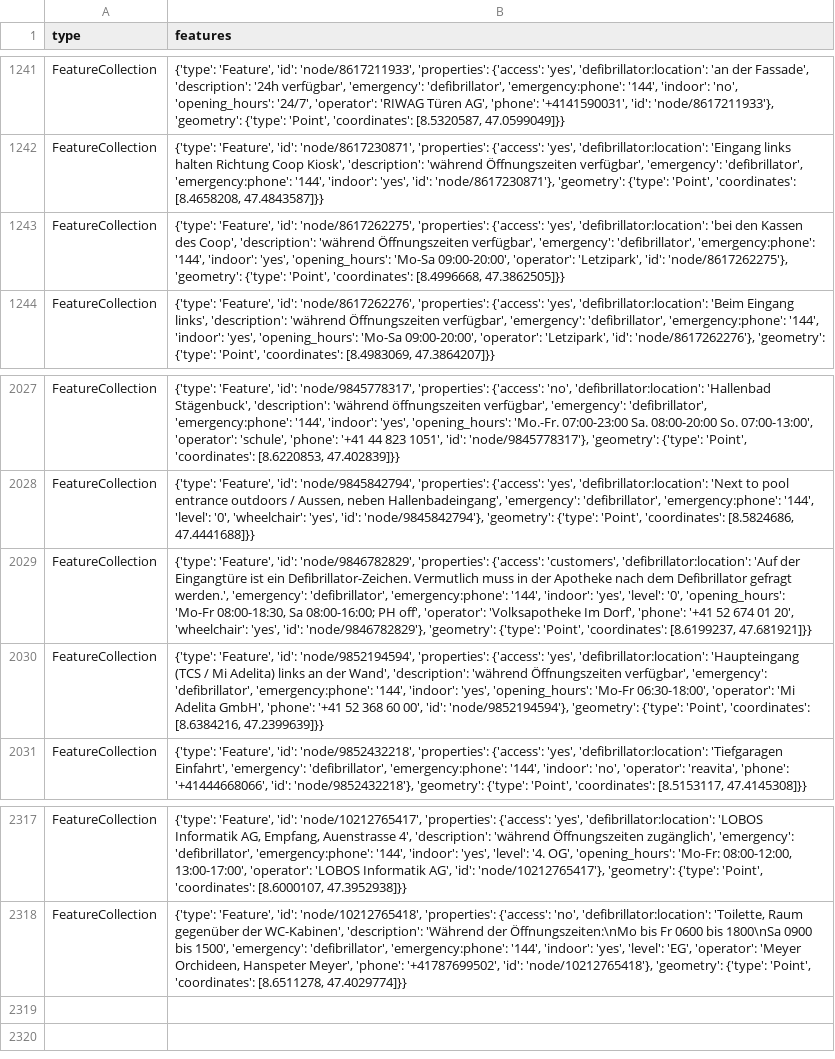
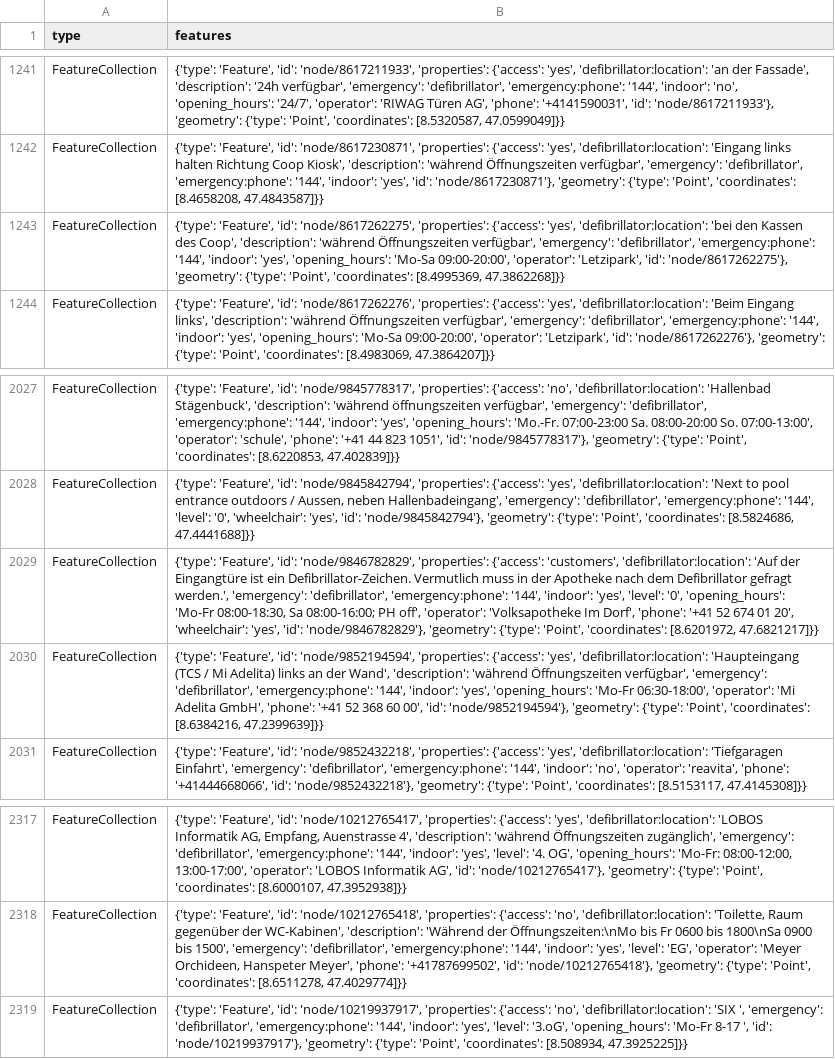
Before and after one commit to OpenBracketsCH/defi_data, a CSV file: data/csv/defis_dispo_srz.csv, drawn as a sheet; only a part is shown, gaps mark what is left out.

```diff
--- a/data/csv/defis_dispo_srz.csv
+++ b/data/csv/defis_dispo_srz.csv
@@ -1242,3 +1242,3 @@ FeatureCollection,"{'type': 'Feature', 'id': 'node/8617211933', 'properties': {'
 FeatureCollection,"{'type': 'Feature', 'id': 'node/8617230871', 'properties': {'access': 'yes', 'defibrillator:location': 'Eingang links halten Richtung Coop Kiosk', 'description': 'während Öffnungszeiten verfügbar', 'emergency': 'defibrillator', 'emergency:phone': '144', 'indoor': 'yes', 'id': 'node/8617230871'}, 'geometry': {'type': 'Point', 'coordinates': [8.4658208, 47.4843587]}}"
-FeatureCollection,"{'type': 'Feature', 'id': 'node/8617262275', 'properties': {'access': 'yes', 'defibrillator:location': 'bei den Kassen des Coop', 'description': 'während Öffnungszeiten verfügbar', 'emergency': 'defibrillator', 'emergency:phone': '144', 'indoor': 'yes', 'opening_hours': 'Mo-Sa 09:00-20:00', 'operator': 'Letzipark', 'id': 'node/8617262275'}, 'geometry': {'type': 'Point', 'coordinates': [8.4996668, 47.3862505]}}"
+FeatureCollection,"{'type': 'Feature', 'id': 'node/8617262275', 'properties': {'access': 'yes', 'defibrillator:location': 'bei den Kassen des Coop', 'description': 'während Öffnungszeiten verfügbar', 'emergency': 'defibrillator', 'emergency:phone': '144', 'indoor': 'yes', 'opening_hours': 'Mo-Sa 09:00-20:00', 'operator': 'Letzipark', 'id': 'node/8617262275'}, 'geometry': {'type': 'Point', 'coordinates': [8.4995369, 47.3862268]}}"
 FeatureCollection,"{'type': 'Feature', 'id': 'node/8617262276', 'properties': {'access': 'yes', 'defibrillator:location': 'Beim Eingang links', 'description': 'während Öffnungszeiten verfügbar', 'emergency': 'defibrillator', 'emergency:phone': '144', 'indoor': 'yes', 'opening_hours': 'Mo-Sa 09:00-20:00', 'operator': 'Letzipark', 'id': 'node/8617262276'}, 'geometry': {'type': 'Point', 'coordinates': [8.4983069, 47.3864207]}}"
@@ -2028,3 +2028,3 @@ FeatureCollection,"{'type': 'Feature', 'id': 'node/9845778317', 'properties': {'
 FeatureCollection,"{'type': 'Feature', 'id': 'node/9845842794', 'properties': {'access': 'yes', 'defibrillator:location': 'Next to pool entrance outdoors / Aussen, neben Hallenbadeingang', 'emergency': 'defibrillator', 'emergency:phone': '144', 'level': '0', 'wheelchair': 'yes', 'id': 'node/9845842794'}, 'geometry': {'type': 'Point', 'coordinates': [8.5824686, 47.4441688]}}"
-FeatureCollection,"{'type': 'Feature', 'id': 'node/9846782829', 'properties': {'access': 'customers', 'defibrillator:location': 'Auf der Eingangtüre ist ein Defibrillator-Zeichen. Vermutlich muss in der Apotheke nach dem Defibrillator gefragt werden.', 'emergency': 'defibrillator', 'emergency:phone': '144', 'indoor': 'yes', 'level': '0', 'opening_hours': 'Mo-Fr 08:00-18:30, Sa 08:00-16:00; PH off', 'operator': 'Volksapotheke Im Dorf', 'phone': '+41 52 674 01 20', 'wheelchair': 'yes', 'id': 'node/9846782829'}, 'geometry': {'type': 'Point', 'coordinates': [8.6199237, 47.681921]}}"
+FeatureCollection,"{'type': 'Feature', 'id': 'node/9846782829', 'properties': {'access': 'customers', 'defibrillator:location': 'Auf der Eingangtüre ist ein Defibrillator-Zeichen. Vermutlich muss in der Apotheke nach dem Defibrillator gefragt werden.', 'emergency': 'defibrillator', 'emergency:phone': '144', 'indoor': 'yes', 'level': '0', 'opening_hours': 'Mo-Fr 08:00-18:30, Sa 08:00-16:00; PH off', 'operator': 'Volksapotheke Im Dorf', 'phone': '+41 52 674 01 20', 'wheelchair': 'yes', 'id': 'node/9846782829'}, 'geometry': {'type': 'Point', 'coordinates': [8.6201972, 47.6821217]}}"
 FeatureCollection,"{'type': 'Feature', 'id': 'node/9852194594', 'properties': {'access': 'yes', 'defibrillator:location': 'Haupteingang (TCS / Mi Adelita) links an der Wand', 'description': 'während Öffnungszeiten verfügbar', 'emergency': 'defibrillator', 'emergency:phone': '144', 'indoor': 'yes', 'opening_hours': 'Mo-Fr 06:30-18:00', 'operator': 'Mi Adelita GmbH', 'phone': '+41 52 368 60 00', 'id': 'node/9852194594'}, 'geometry': {'type': 'Point', 'coordinates': [8.6384216, 47.2399639]}}"
@@ -2318 +2318,2 @@ FeatureCollection,"{'type': 'Feature', 'id': 'node/10212765417', 'properties': {
 FeatureCollection,"{'type': 'Feature', 'id': 'node/10212765418', 'properties': {'access': 'no', 'defibrillator:location': 'Toilette, Raum gegenüber der WC-Kabinen', 'description': 'Während der Öffnungszeiten:\nMo bis Fr 0600 bis 1800\nSa 0900 bis 1500', 'emergency': 'defibrillator', 'emergency:phone': '144', 'indoor': 'yes', 'level': 'EG', 'operator': 'Meyer Orchideen, Hanspeter Meyer', 'phone': '+41787699502', 'id': 'node/10212765418'}, 'geometry': {'type': 'Point', 'coordinates': [8.6511278, 47.4029774]}}"
+FeatureCollection,"{'type': 'Feature', 'id': 'node/10219937917', 'properties': {'access': 'no', 'defibrillator:location': 'SIX ', 'emergency': 'defibrillator', 'emergency:phone': '144', 'indoor': 'yes', 'level': '3.oG', 'opening_hours': 'Mo-Fr 8-17 ', 'id': 'node/10219937917'}, 'geometry': {'type': 'Point', 'coordinates': [8.508934, 47.3925225]}}"
```
Also changed, not shown: data/csv/defis_kt_gr.csv, data/csv/defis_kt_sh.csv, 4 other files.
